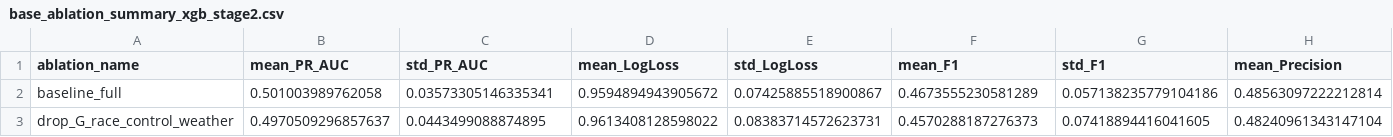
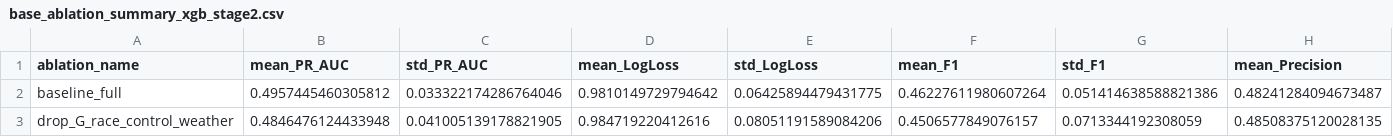
Before and after one commit to emmaw04/y3p, a CSV file: runs/ablation/stage2_base_ablation/reports/base_ablation_summary_xgb_stage2.csv, drawn as a sheet; only a part is shown; the diff covers the shown part only; the diff names each change by its address in the sheet, - before the commit and + after, or states it on an @@ line.

```diff
--- a/runs/ablation/stage2_base_ablation/reports/base_ablation_summary_xgb_stage2.csv
+++ b/runs/ablation/stage2_base_ablation/reports/base_ablation_summary_xgb_stage2.csv
-B2 (mean_PR_AUC): 0.501003989762058
+B2 (mean_PR_AUC): 0.4957445460305812
-C2 (std_PR_AUC): 0.03573305146335341
+C2 (std_PR_AUC): 0.033322174286764046
-D2 (mean_LogLoss): 0.9594894943905672
+D2 (mean_LogLoss): 0.9810149729794642
-E2 (std_LogLoss): 0.07425885518900867
+E2 (std_LogLoss): 0.06425894479431775
-F2 (mean_F1): 0.4673555230581289
+F2 (mean_F1): 0.46227611980607264
-G2 (std_F1): 0.057138235779104186
+G2 (std_F1): 0.051414638588821386
-H2 (mean_Precision): 0.48563097222212814
+H2 (mean_Precision): 0.48241284094673487
-B3 (mean_PR_AUC): 0.4970509296857637
+B3 (mean_PR_AUC): 0.4846476124433948
-C3 (std_PR_AUC): 0.0443499088874895
+C3 (std_PR_AUC): 0.041005139178821905
-D3 (mean_LogLoss): 0.9613408128598022
+D3 (mean_LogLoss): 0.984719220412616
-E3 (std_LogLoss): 0.08383714572623731
+E3 (std_LogLoss): 0.08051191589084206
-F3 (mean_F1): 0.4570288187276373
+F3 (mean_F1): 0.4506577849076157
-G3 (std_F1): 0.07418894416041605
+G3 (std_F1): 0.0713344192308059
-H3 (mean_Precision): 0.48240961343147104
+H3 (mean_Precision): 0.48508375120028135
```
Also changed, not shown: 99 edited cells elsewhere in this file, runs/ablation/stage2_base_ablation/reports/base_ablation_results_rf_stage2.csv, runs/ablation/stage2_base_ablation/reports/base_ablation_results_xgb_stage2.csv, 29 other files.
